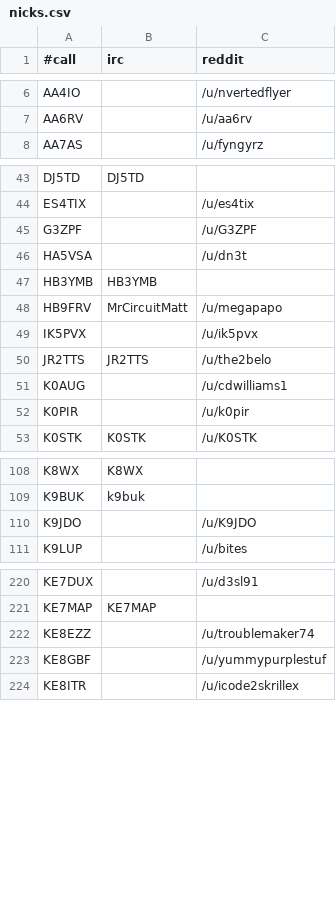
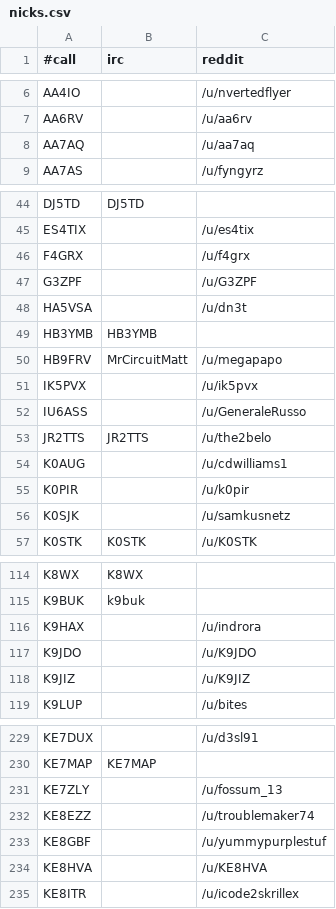
Before and after one commit to molo1134/qrmbot, a CSV file: lib/nicks.csv, drawn as a sheet; only a part is shown, gaps mark what is left out; the diff covers the shown part only.

Commit message:
add nicks scraped

```diff
--- a/lib/nicks.csv
+++ b/lib/nicks.csv
@@ -7,2 +7,3 @@ AA4IO,,/u/nvertedflyer
 AA6RV,,/u/aa6rv
+AA7AQ,,/u/aa7aq
 AA7AS,,/u/fyngyrz
@@ -44,2 +45,3 @@ DJ5TD,DJ5TD,
 ES4TIX,,/u/es4tix
+F4GRX,,/u/f4grx
 G3ZPF,,/u/G3ZPF
@@ -49,2 +51,3 @@ HB9FRV,MrCircuitMatt,/u/megapapo
 IK5PVX,,/u/ik5pvx
+IU6ASS,,/u/GeneraleRusso
 JR2TTS,JR2TTS,/u/the2belo
@@ -52,2 +55,3 @@ K0AUG,,/u/cdwilliams1
 K0PIR,,/u/k0pir
+K0SJK,,/u/samkusnetz
 K0STK,K0STK,/u/K0STK
@@ -109,3 +115,5 @@ K8WX,K8WX,
 K9BUK,k9buk,
+K9HAX,,/u/indrora
 K9JDO,,/u/K9JDO
+K9JIZ,,/u/K9JIZ
 K9LUP,,/u/bites
@@ -221,4 +230,6 @@ KE7DUX,,/u/d3sl91
 KE7MAP,KE7MAP,
+KE7ZLY,,/u/fossum_13
 KE8EZZ,,/u/troublemaker74
 KE8GBF,,/u/yummypurplestuf
+KE8HVA,,/u/KE8HVA
 KE8ITR,,/u/icode2skrillex
```
Also changed, not shown: 8 added rows and 2 edited cells elsewhere in this file.
